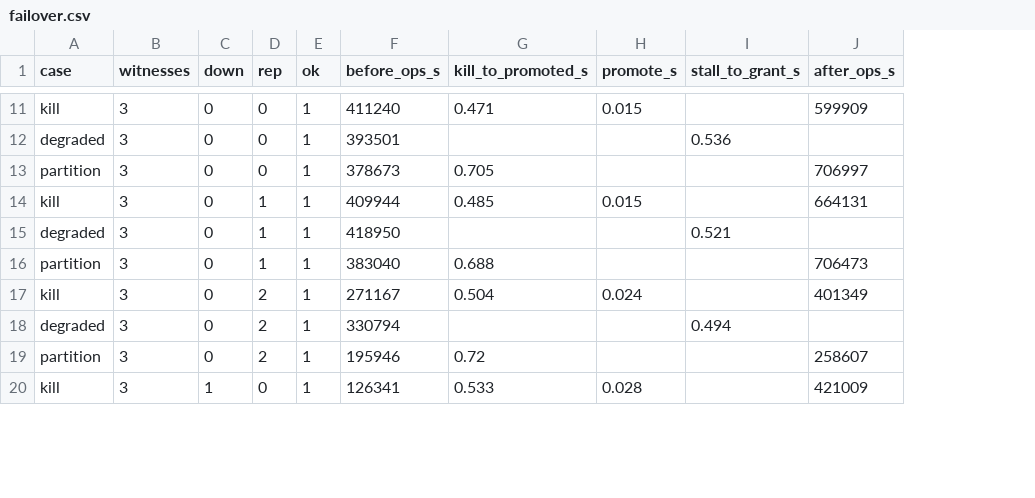
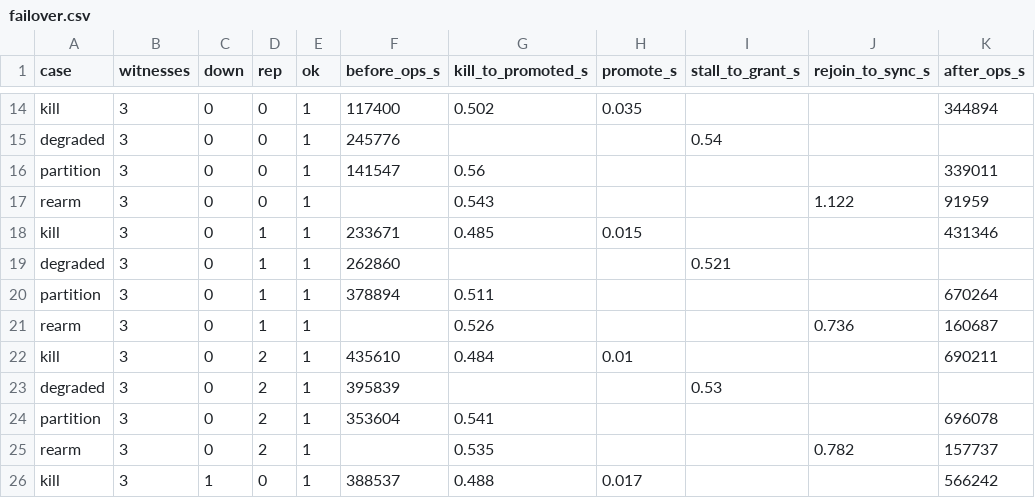
Before and after one commit to codypendant/SNC-server-OS, a CSV file: bench/results/failover.csv, drawn as a sheet; only a part is shown, gaps mark what is left out; addresses are those after the commit; the diff covers the shown part only; the diff names each change by its address in the sheet, - before the commit and + after, or states it on an @@ line.

```diff
--- a/bench/results/failover.csv
+++ b/bench/results/failover.csv
+column J (rejoin_to_sync_s), empty
-F14 (before_ops_s): 411240
+F14 (before_ops_s): 117400
-G14 (kill_to_promoted_s): 0.471
+G14 (kill_to_promoted_s): 0.502
-H14 (promote_s): 0.015
+H14 (promote_s): 0.035
-K14 (after_ops_s): 599909
+K14 (after_ops_s): 344894
-F15 (before_ops_s): 393501
+F15 (before_ops_s): 245776
-I15 (stall_to_grant_s): 0.536
+I15 (stall_to_grant_s): 0.54
-F16 (before_ops_s): 378673
+F16 (before_ops_s): 141547
-G16 (kill_to_promoted_s): 0.705
+G16 (kill_to_promoted_s): 0.56
-K16 (after_ops_s): 706997
+K16 (after_ops_s): 339011
+row 17: rearm | 3 | 0 | 0 | 1 |  | 0.543 |  |  | 1.122 | 91959
-F18 (before_ops_s): 409944
+F18 (before_ops_s): 233671
-K18 (after_ops_s): 664131
+K18 (after_ops_s): 431346
-F19 (before_ops_s): 418950
+F19 (before_ops_s): 262860
-F20 (before_ops_s): 383040
+F20 (before_ops_s): 378894
-G20 (kill_to_promoted_s): 0.688
+G20 (kill_to_promoted_s): 0.511
-K20 (after_ops_s): 706473
+K20 (after_ops_s): 670264
+row 21: rearm | 3 | 0 | 1 | 1 |  | 0.526 |  |  | 0.736 | 160687
-F22 (before_ops_s): 271167
+F22 (before_ops_s): 435610
-G22 (kill_to_promoted_s): 0.504
+G22 (kill_to_promoted_s): 0.484
-H22 (promote_s): 0.024
+H22 (promote_s): 0.01
-K22 (after_ops_s): 401349
+K22 (after_ops_s): 690211
-F23 (before_ops_s): 330794
+F23 (before_ops_s): 395839
-I23 (stall_to_grant_s): 0.494
+I23 (stall_to_grant_s): 0.53
-F24 (before_ops_s): 195946
+F24 (before_ops_s): 353604
-G24 (kill_to_promoted_s): 0.72
+G24 (kill_to_promoted_s): 0.541
-K24 (after_ops_s): 258607
+K24 (after_ops_s): 696078
+row 25: rearm | 3 | 0 | 2 | 1 |  | 0.535 |  |  | 0.782 | 157737
-F26 (before_ops_s): 126341
+F26 (before_ops_s): 388537
-G26 (kill_to_promoted_s): 0.533
+G26 (kill_to_promoted_s): 0.488
-H26 (promote_s): 0.028
+H26 (promote_s): 0.017
-K26 (after_ops_s): 421009
+K26 (after_ops_s): 566242
```
Also changed, not shown: 6 added rows and 49 edited cells elsewhere in this file, 3 other files.
